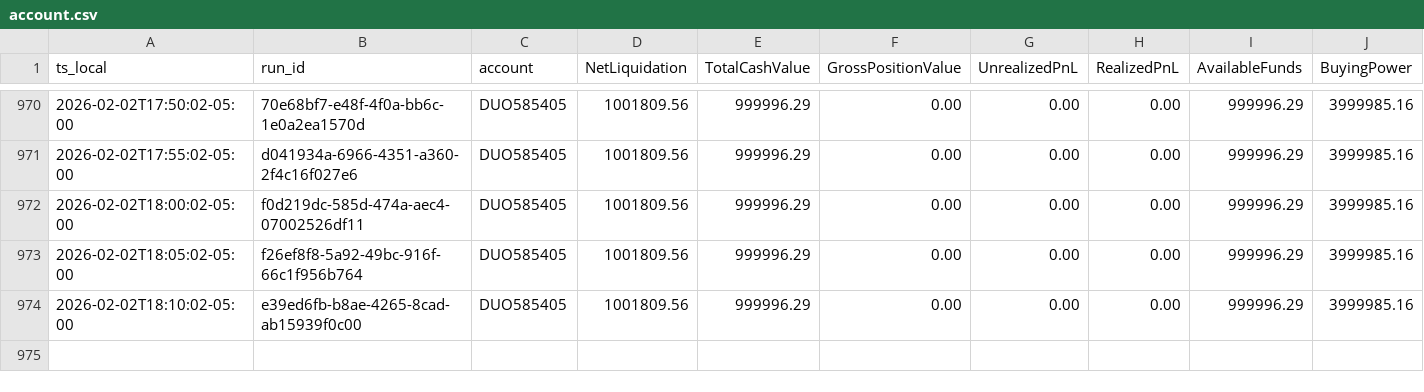
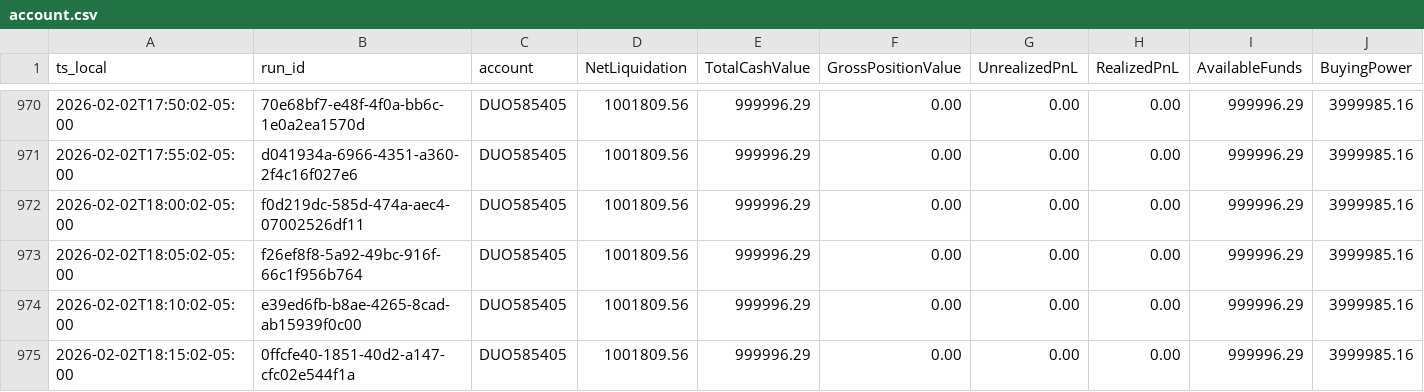
Before and after one commit to martinstabler-bit/IBKR_MeanReversion_Bot, a CSV file: analytics/logs/account.csv, drawn as a sheet; only a part is shown, gaps mark what is left out; rows hold the shown columns only; the diff names each change by its address in the sheet, - before the commit and + after, or states it on an @@ line.

```diff
--- a/analytics/logs/account.csv
+++ b/analytics/logs/account.csv
+row 975: 2026-02-02T18:15:02-05:00 | 0ffcfe40-1851-40d2-a147-cfc02e544f1a | DUO585405 | 1001809.56 | 999996.29 | 0.00 | 0.00 | 0.00 | 999996.29 | 3999985.16
```
Also changed, not shown: analytics/logs/runs.csv.
